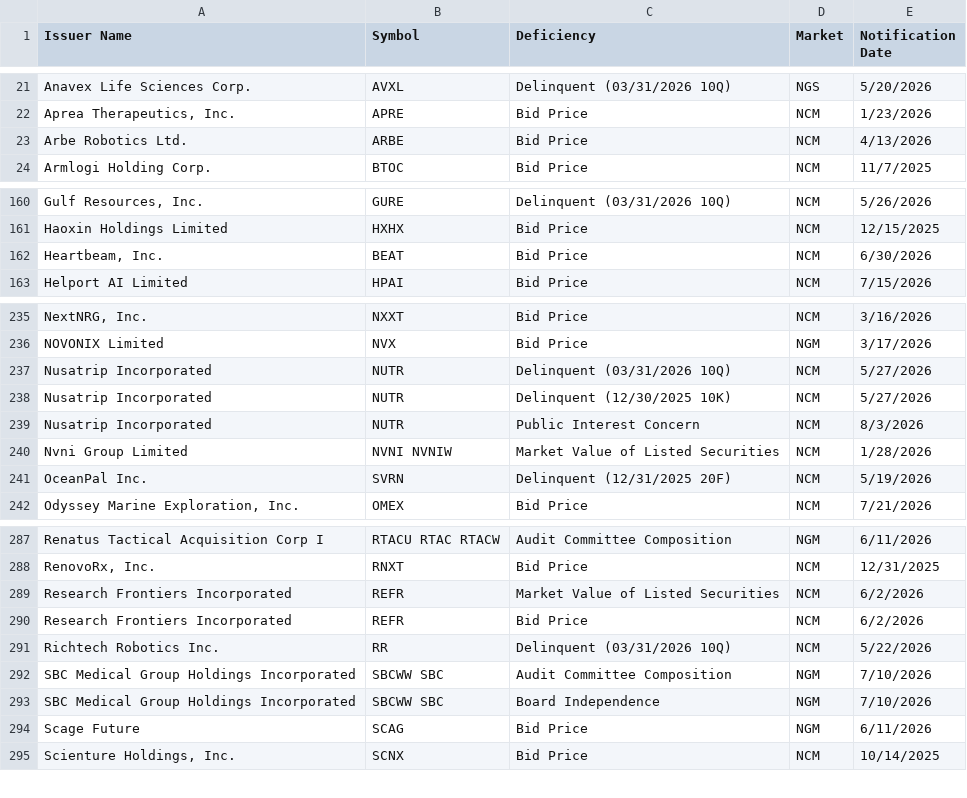
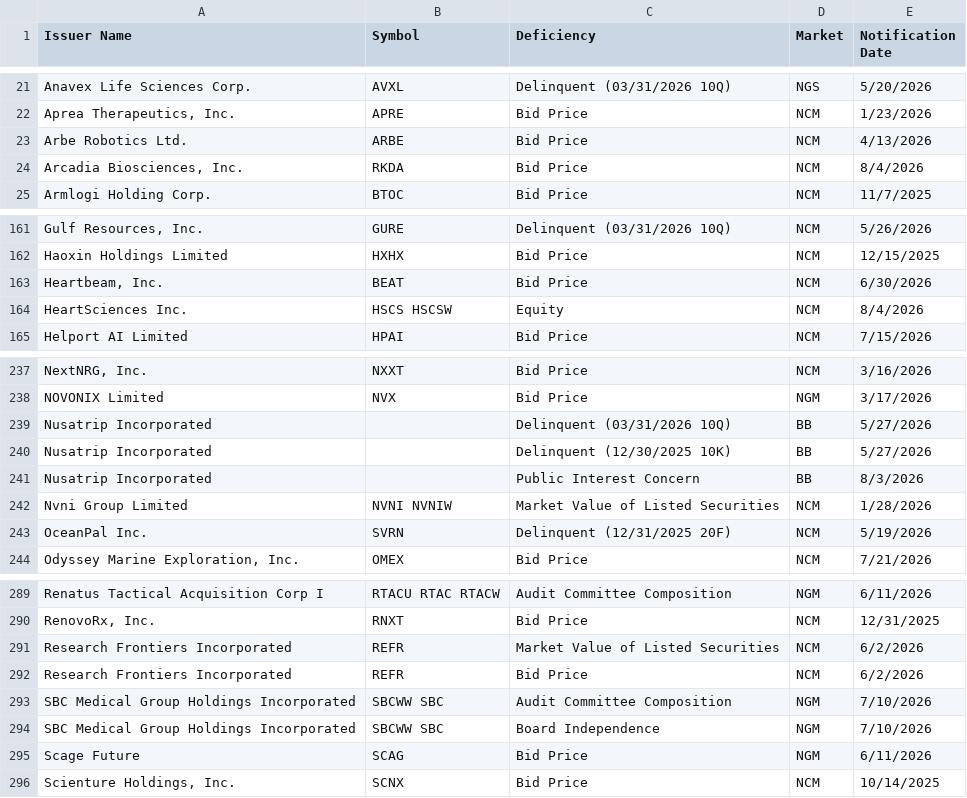
Before and after one commit to ieattokens/noncompliance, a CSV file: noncompliance.csv, drawn as a sheet; only a part is shown, gaps mark what is left out.

```diff
--- a/noncompliance.csv
+++ b/noncompliance.csv
@@ -23,2 +23,3 @@
 "Arbe Robotics Ltd.","ARBE","Bid Price","NCM","4/13/2026"
+"Arcadia Biosciences, Inc.","RKDA","Bid Price","NCM","8/4/2026"
 "Armlogi Holding Corp.","BTOC","Bid Price","NCM","11/7/2025"
@@ -162,2 +163,3 @@
 "Heartbeam, Inc.","BEAT","Bid Price","NCM","6/30/2026"
+"HeartSciences Inc.","HSCS HSCSW","Equity","NCM","8/4/2026"
 "Helport AI Limited","HPAI","Bid Price","NCM","7/15/2026"
@@ -236,5 +238,5 @@
 "NOVONIX Limited","NVX","Bid Price","NGM","3/17/2026"
-"Nusatrip Incorporated","NUTR","Delinquent (03/31/2026 10Q)","NCM","5/27/2026"
-"Nusatrip Incorporated","NUTR","Delinquent (12/30/2025 10K)","NCM","5/27/2026"
-"Nusatrip Incorporated","NUTR","Public Interest Concern","NCM","8/3/2026"
+"Nusatrip Incorporated",,"Delinquent (03/31/2026 10Q)","BB","5/27/2026"
+"Nusatrip Incorporated",,"Delinquent (12/30/2025 10K)","BB","5/27/2026"
+"Nusatrip Incorporated",,"Public Interest Concern","BB","8/3/2026"
 "Nvni Group Limited","NVNI NVNIW","Market Value of Listed Securities","NCM","1/28/2026"
@@ -290,3 +292,2 @@
 "Research Frontiers Incorporated","REFR","Bid Price","NCM","6/2/2026"
-"Richtech Robotics Inc.","RR","Delinquent (03/31/2026 10Q)","NCM","5/22/2026"
 "SBC Medical Group Holdings Incorporated","SBCWW SBC","Audit Committee Composition","NGM","7/10/2026"
```
Also changed, not shown: 1 other file.
